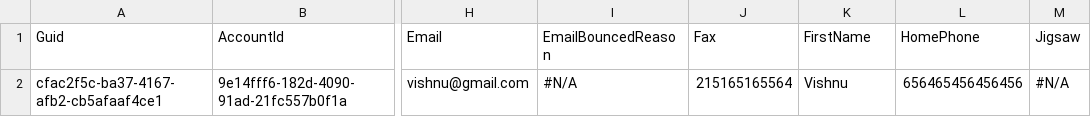
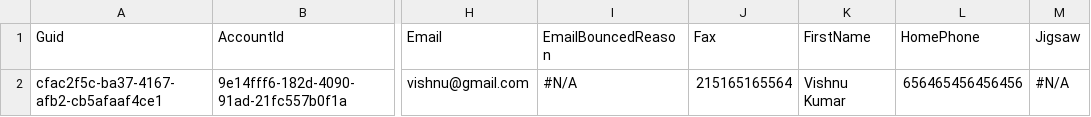
Before and after one commit to prodlytestuser/CPQTest9, a CSV file: Contact.csv, drawn as a sheet; only a part is shown, gaps mark what is left out; the diff names each change by its address in the sheet, - before the commit and + after, or states it on an @@ line.

```diff
--- a/Contact.csv
+++ b/Contact.csv
-K2 (FirstName): Vishnu
+K2 (FirstName): Vishnu Kumar
```
Also changed, not shown: Account.csv, Asset.csv, 3 other files.
